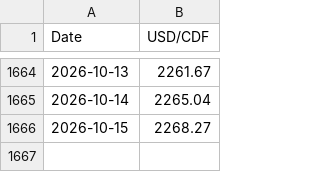
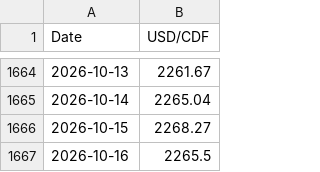
Before and after one commit to Djochrist/BCC-Exchange-Analytics, a CSV file: analysis/xgboost/data/raw/cours-de-change-quotidien.csv, drawn as a sheet; only a part is shown, gaps mark what is left out.

```diff
--- a/analysis/xgboost/data/raw/cours-de-change-quotidien.csv
+++ b/analysis/xgboost/data/raw/cours-de-change-quotidien.csv
@@ -1666 +1666,2 @@ Date,USD/CDF
 2026-10-15,2268.27
+2026-10-16,2265.5
```
Also changed, not shown: analysis/strategy/data/series_clean.csv, 4 other files.
